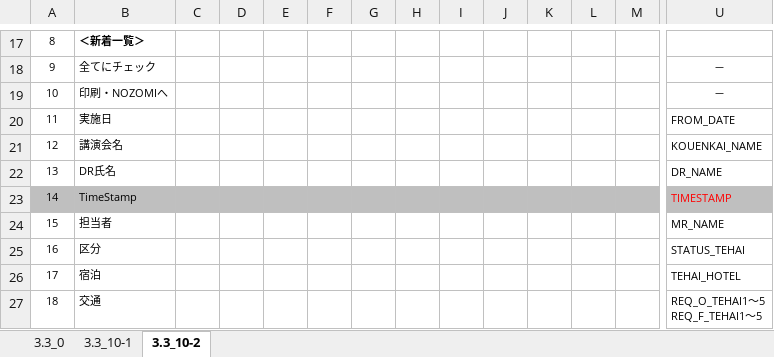
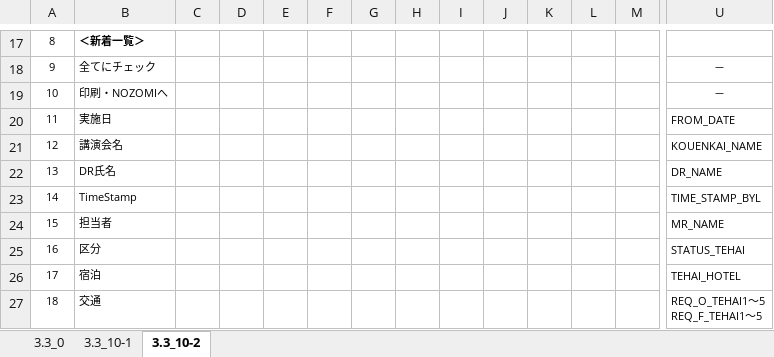
Before and after one commit to MakoYamada/pj_monolith, an Excel workbook: 20 開発資料/02.画面設計/画面レイアウト(05_新着 宿泊・交通手配一覧).xlsx, sheet 3.3_10-2, drawn as a sheet; only a part is shown, gaps mark what is left out; values as stored, in another font and other column widths than the file's, no borders; the diff covers the shown part only; the diff names each change by its address in the sheet, - before the commit and + after, or states it on an @@ line.

Commit message:
Vss2Git

```diff
--- a/20 開発資料/02.画面設計/画面レイアウト(05_新着 宿泊・交通手配一覧).xlsx (sheet 3.3_10-2)
+++ b/20 開発資料/02.画面設計/画面レイアウト(05_新着 宿泊・交通手配一覧).xlsx (sheet 3.3_10-2)
-A23:U23 fill: #BFBFBF
+A23:U23 fill: none
-U23: TIMESTAMP
+U23: TIME_STAMP_BYL
-U23 text colour: #FF0000
+U23 text colour: black
```
Also changed, not shown: cell formats elsewhere in this sheet.
